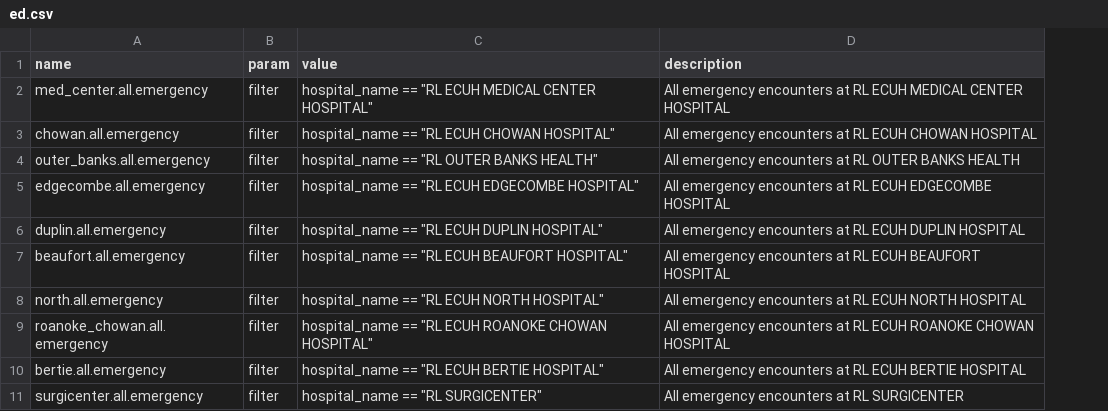
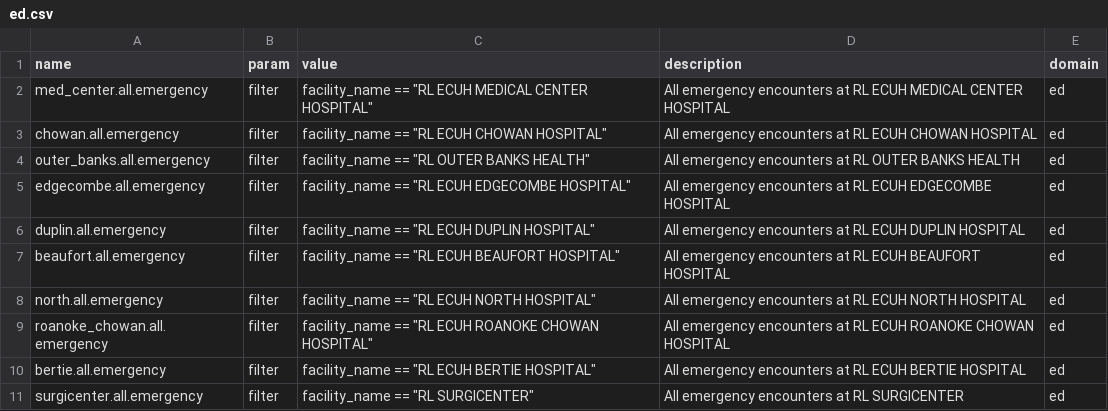
Before and after one commit to mwe-hdr/sbx-data-vis, a CSV file: data/input/params/cohorts/ed/ed.csv, drawn as a sheet; the diff names each change by its address in the sheet, - before the commit and + after, or states it on an @@ line.

```diff
--- a/data/input/params/cohorts/ed/ed.csv
+++ b/data/input/params/cohorts/ed/ed.csv
+column E (domain), rows 2-11: all ed
-C2 (value): hospital_name == "RL…
+C2 (value): facility_name == "RL…
-C3 (value): hospital_name == "RL ECUH CHOWAN HOSPITAL"
+C3 (value): facility_name == "RL ECUH CHOWAN HOSPITAL"
-C4 (value): hospital_name == "RL OUTER BANKS HEALTH"
+C4 (value): facility_name == "RL OUTER BANKS HEALTH"
-C5 (value): hospital_name == "RL ECUH EDGECOMBE HOSPITAL"
+C5 (value): facility_name == "RL ECUH EDGECOMBE HOSPITAL"
-C6 (value): hospital_name == "RL ECUH DUPLIN HOSPITAL"
+C6 (value): facility_name == "RL ECUH DUPLIN HOSPITAL"
-C7 (value): hospital_name == "RL ECUH BEAUFORT HOSPITAL"
+C7 (value): facility_name == "RL ECUH BEAUFORT HOSPITAL"
-C8 (value): hospital_name == "RL ECUH NORTH HOSPITAL"
+C8 (value): facility_name == "RL ECUH NORTH HOSPITAL"
-C9 (value): hospital_name == "RL…
+C9 (value): facility_name == "RL…
-C10 (value): hospital_name == "RL ECUH BERTIE HOSPITAL"
+C10 (value): facility_name == "RL ECUH BERTIE HOSPITAL"
-C11 (value): hospital_name == "RL SURGICENTER"
+C11 (value): facility_name == "RL SURGICENTER"
```
Also changed, not shown: data/input/params/cohorts/inpatient/inpatient.csv, data/input/params/cohorts/surgery/surgery.csv, 12 other files.
